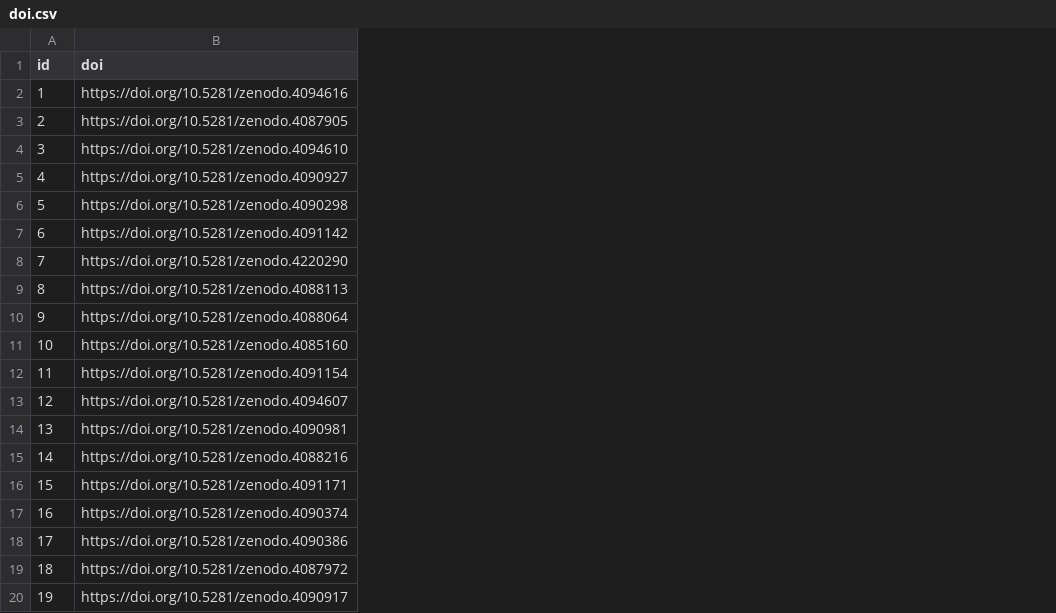
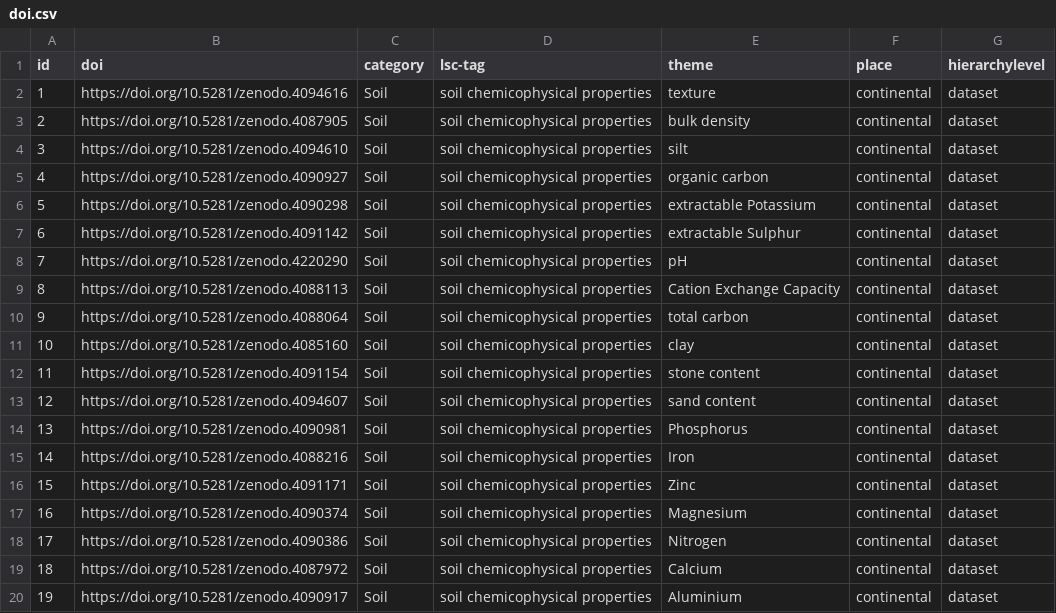
Before and after one commit to lsc-hubs/kenya-catalogue, a CSV file: portals/Africa/iSDAsoil/doi.csv, drawn as a sheet; the diff names each change by its address in the sheet, - before the commit and + after, or states it on an @@ line.

Commit message:
Update doi.csv like datasetinventarisation

```diff
--- a/portals/Africa/iSDAsoil/doi.csv
+++ b/portals/Africa/iSDAsoil/doi.csv
+column C (category), rows 2-20: all Soil
+column D (lsc-tag), rows 2-20: all soil chemicophysical properties
+column E (theme), rows 2-20: texture | bulk density | silt | organic carbon | extractable Potassium | extractable Sulphur | pH | Cation Exchange Capacity | total carbon | clay | stone content | sand content | Phosphorus | Iron | Zinc | Magnesium | Nitrogen | Calcium | Aluminium
+column F (place), rows 2-20: all continental
+column G (hierarchylevel), rows 2-20: all dataset
```
